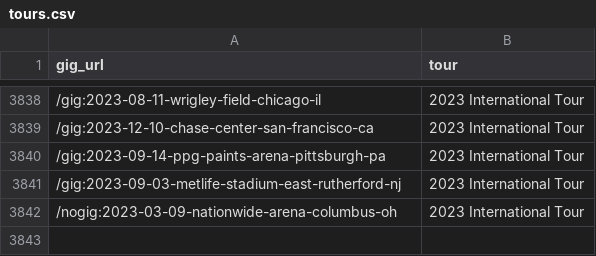
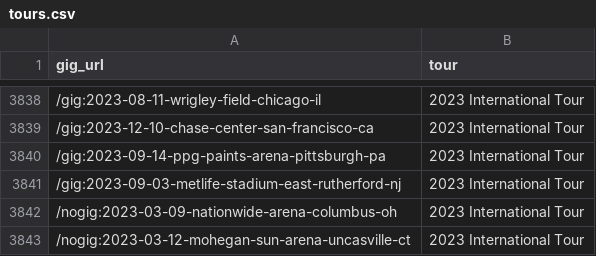
Before and after one commit to obrienjoey/springsteen_db, a CSV file: csv/tours.csv, drawn as a sheet; only a part is shown, gaps mark what is left out; the diff names each change by its address in the sheet, - before the commit and + after, or states it on an @@ line.

Commit message:
updated setlist data Sun Mar 12 10:38:39 GMT 2023

```diff
--- a/csv/tours.csv
+++ b/csv/tours.csv
+row 3843: /nogig:2023-03-12-mohegan-sun-arena-uncasville-ct | 2023 International Tour
```
Also changed, not shown: 1 other file.
